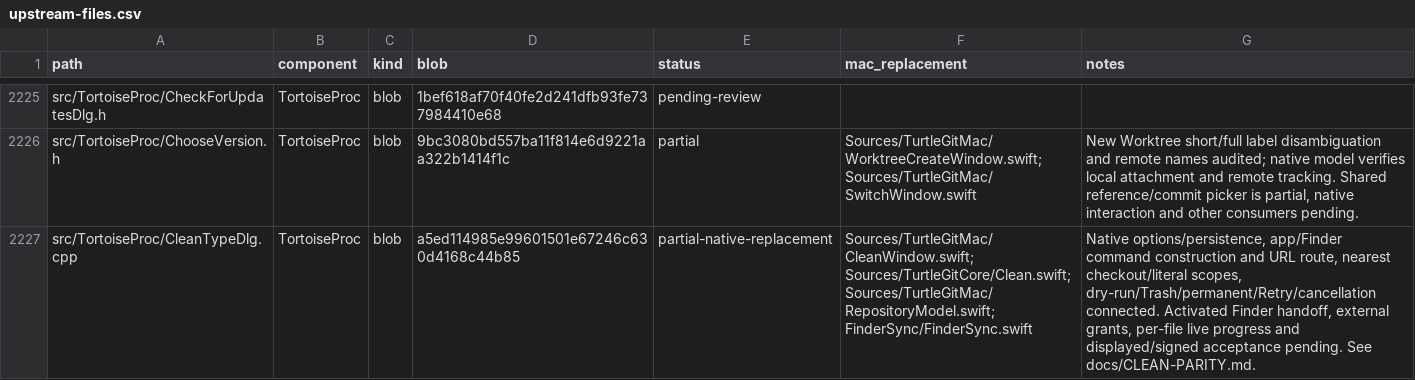
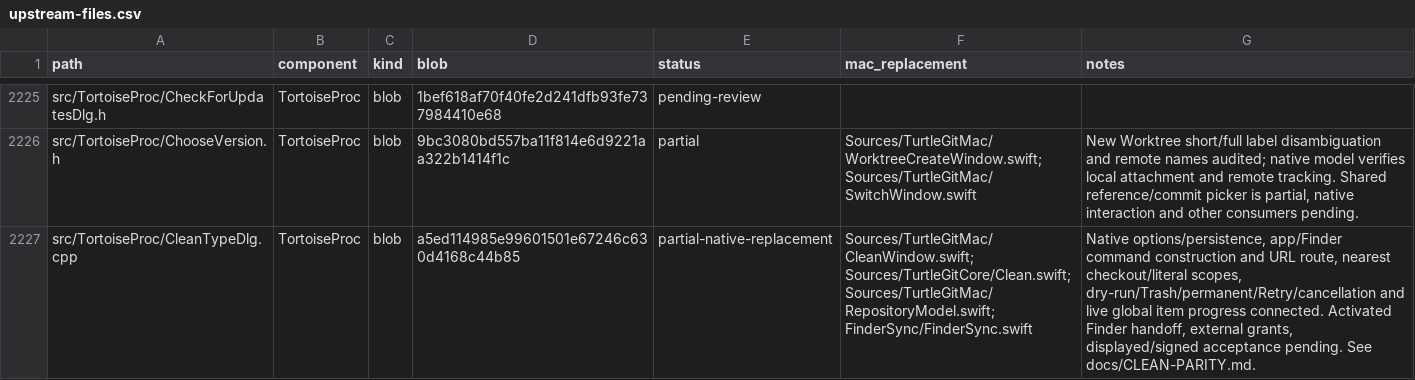
Before and after one commit to jfk-solutions/turtle-git-mac, a CSV file: docs/upstream-files.csv, drawn as a sheet; only a part is shown, gaps mark what is left out; the diff covers the shown part only.

Commit message:
Show live Clean item progress across recursive repositories

```diff
--- a/docs/upstream-files.csv
+++ b/docs/upstream-files.csv
@@ -2226,2 +2226,2 @@ src/TortoiseProc/CheckForUpdatesDlg.h,TortoiseProc,blob,1bef618af70f40fe2d241dfb
 src/TortoiseProc/ChooseVersion.h,TortoiseProc,blob,9bc3080bd557ba11f814e6d9221aa322b1414f1c,partial,Sources/TurtleGitMac/WorktreeCreateWindow.swift; Sources/TurtleGitMac/SwitchWindow.swift,"New Worktree short/full label disambiguation and remote names audited; native model verifies local attachment and remote tracking. Shared reference/commit picker is partial, native interaction and other consumers pending."
-src/TortoiseProc/CleanTypeDlg.cpp,TortoiseProc,blob,a5ed114985e99601501e67246c630d4168c44b85,partial-native-replacement,Sources/TurtleGitMac/CleanWindow.swift; Sources/TurtleGitCore/Clean.swift; Sources/TurtleGitMac/RepositoryModel.swift; FinderSync/FinderSync.swift,"Native options/persistence, app/Finder command construction and URL route, nearest checkout/literal scopes, dry-run/Trash/permanent/Retry/cancellation connected. Activated Finder handoff, external grants, per-file live progress and displayed/signed acceptance pending. See docs/CLEAN-PARITY.md."
+src/TortoiseProc/CleanTypeDlg.cpp,TortoiseProc,blob,a5ed114985e99601501e67246c630d4168c44b85,partial-native-replacement,Sources/TurtleGitMac/CleanWindow.swift; Sources/TurtleGitCore/Clean.swift; Sources/TurtleGitMac/RepositoryModel.swift; FinderSync/FinderSync.swift,"Native options/persistence, app/Finder command construction and URL route, nearest checkout/literal scopes, dry-run/Trash/permanent/Retry/cancellation and live global item progress connected. Activated Finder handoff, external grants, displayed/signed acceptance pending. See docs/CLEAN-PARITY.md."
```
Also changed, not shown: 3 edited cells elsewhere in this file, 8 other files.
